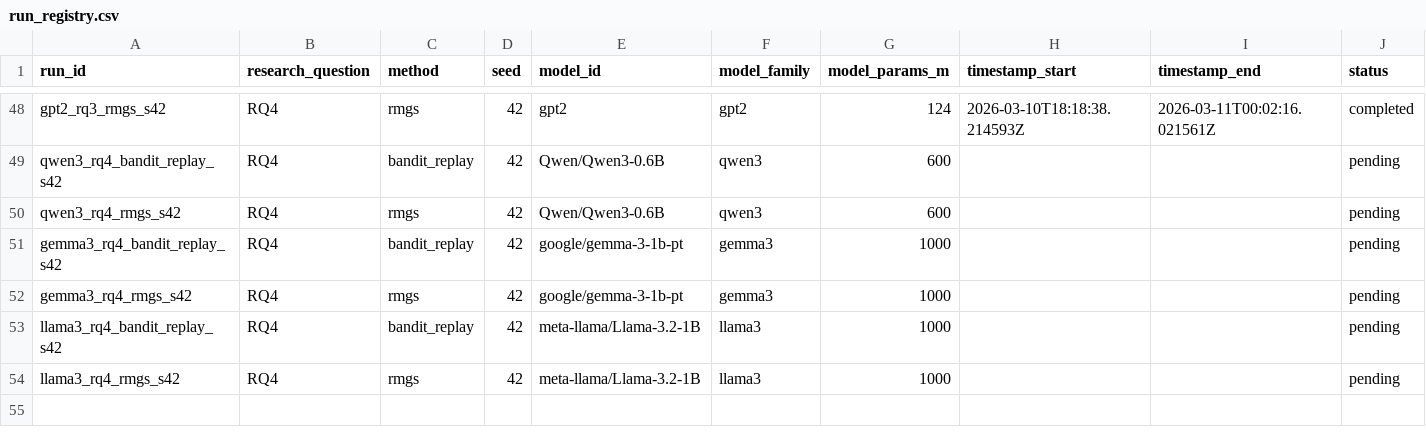
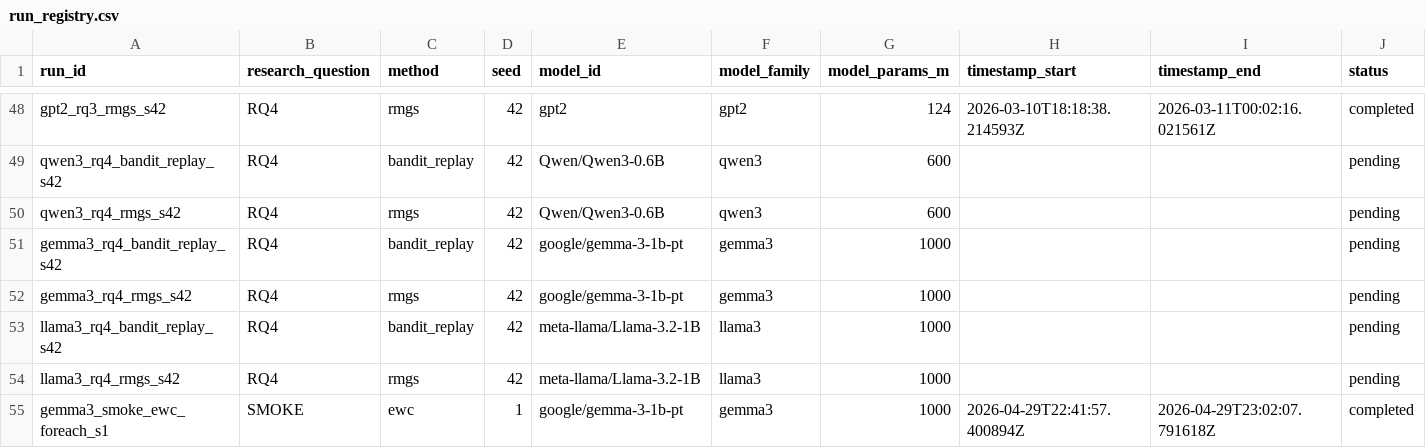
Before and after one commit to Khansolo9/continual_pre_training, a CSV file: experiments/run_registry.csv, drawn as a sheet; only a part is shown, gaps mark what is left out; rows hold the shown columns only; the diff names each change by its address in the sheet, - before the commit and + after, or states it on an @@ line.

Commit message:
Add EWC gradient-equivalence verifier; record foreach-smoke parity
src/adhoc/verify_ewc_gradient_equivalence.py:
  Standalone verification script that loads Gemma3 1B in bf16 on MPS,
  builds a synthetic Fisher and theta_star, perturbs params, then runs
  three EWC penalty implementations on identical state and compares
  the resulting param.grad tensors element-wise:
    (a) autograd backward through (lambda/2) sum_i F_i (theta - theta*)^2
    (b) analytic per-parameter Python loop
    (c) analytic torch._foreach_* fused ops (current branch)

  Result on Gemma3 1B (999,885,952 params):
    autograd vs analytic-loop:    max rel diff 7.8e-3 (within bf16 ulp)
    autograd vs foreach:          max rel diff 7.8e-3 (within bf16 ulp)
    analytic-loop vs foreach:     max abs diff 0.0    (bit-exact)

  Foreach is bit-identical to the per-parameter loop used by
  gemma3_rq2_ewc_s42 (the 2026-04-28 successful EWC run). The autograd
  difference is the floating-point summation-order noise expected from
  the same math computed in different reduction orders. All three paths
  are research-comparable as standard diagonal-Fisher EWC.

  This is the definitive math-equivalence test that the smoke parity
  could not provide (12 training steps amplifies ulp-level grad
  differences via sampling-based eval into measurable metric drift).

experiments/run_registry.csv:
  Filled in metadata for gemma3_smoke_ewc_foreach_s1 (was logged with
  empty columns by run_experiment.py auto-registration). Notes column
  records the foreach context, smoke speedup (7.6x vs autograd), and
  cross-references the verification result.

```diff
--- a/experiments/run_registry.csv
+++ b/experiments/run_registry.csv
+row 55: gemma3_smoke_ewc_foreach_s1 | SMOKE | ewc | 1 | google/gemma-3-1b-pt | gemma3 | 1000 | 2026-04-29T22:41:57.400894Z | 2026-04-29T23:02:07.791618Z | completed
```
Also changed, not shown: 1 other file.
